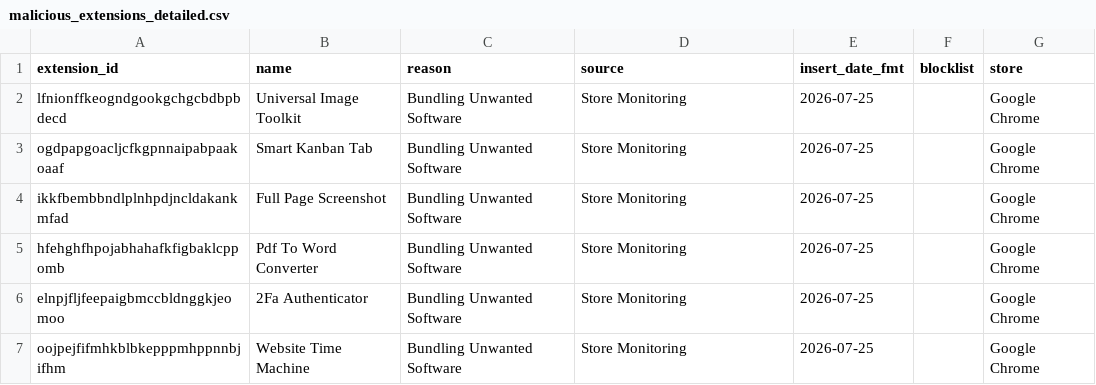
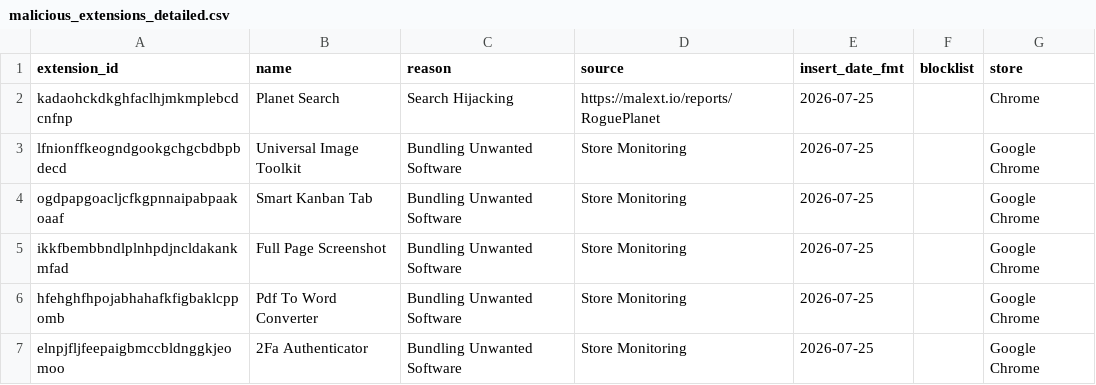
Before and after one commit to toborrm9/malicious_extension_sentry, a CSV file: malicious_extensions_detailed.csv, drawn as a sheet; only a part is shown; the shorter side is filled out with more unchanged rows.

Commit message:
new extensions added

```diff
--- a/malicious_extensions_detailed.csv
+++ b/malicious_extensions_detailed.csv
@@ -1,2 +1,3 @@
 extension_id,name,reason,source,insert_date_fmt,blocklist,store
+kadaohckdkghfaclhjmkmplebcdcnfnp,Planet Search,Search Hijacking,https://malext.io/reports/RoguePlanet,2026-07-25,,Chrome
 lfnionffkeogndgookgchgcbdbpbdecd,Universal Image Toolkit,Bundling Unwanted Software,Store Monitoring,2026-07-25,,Google Chrome
```
